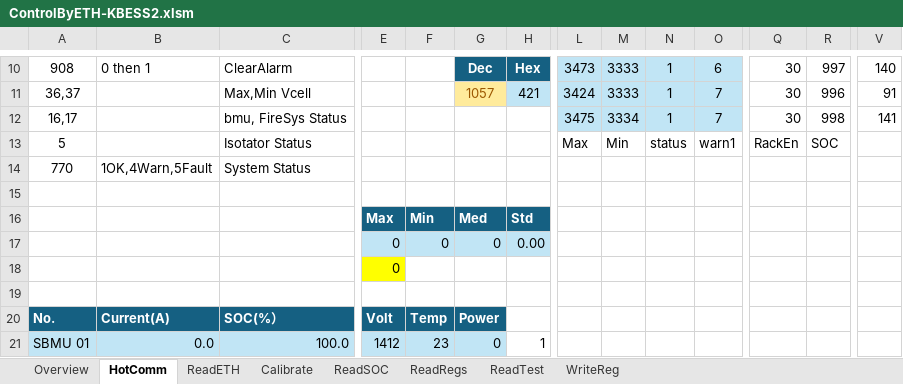
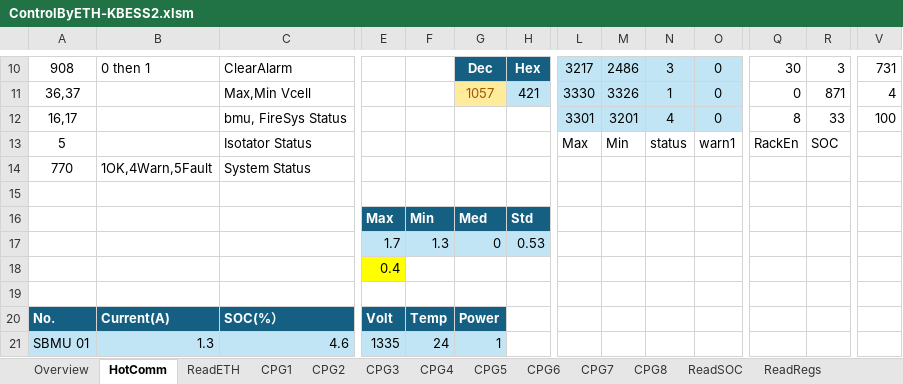
Before and after one commit to AlbertWang2018/tools, an Excel workbook: HotCommissionTool/ControlByETH-KBESS2.xlsm, sheet HotComm, drawn as a sheet; only a part is shown, gaps mark what is left out; values as stored, in another font and other column widths than the file's, no borders; charts and pictures and conditional formats not drawn; removed rows and columns are numbered as before the commit, all else as after; rows hold the shown columns only; the diff covers the shown part only; the diff names each change by its address in the sheet, - before the commit and + after, or states it on an @@ line.

```diff
--- a/HotCommissionTool/ControlByETH-KBESS2.xlsm (sheet HotComm)
+++ b/HotCommissionTool/ControlByETH-KBESS2.xlsm (sheet HotComm)
-sheet tab: Calibrate
+sheet tab: CPG1
+sheet tab: CPG2
+sheet tab: CPG3
+sheet tab: CPG4
+sheet tab: CPG5
+sheet tab: CPG6
+sheet tab: CPG7
+sheet tab: CPG8
-L10: 3473
+L10: 3217
-M10: 3333
+M10: 2486
-N10: 1
+N10: 3
-O10: 6
+O10: 0
-R10: 997
+R10: 3
-V10: 140
+V10: 731
-L11: 3424
+L11: 3330
-M11: 3333
+M11: 3326
-O11:O12: 7
+O11:O12: 0
-Q11: 30
+Q11: 0
-R11: 996
+R11: 871
-V11: 91
+V11: 4
-L12: 3475
+L12: 3301
-M12: 3334
+M12: 3201
-N12: 1
+N12: 4
-Q12: 30
+Q12: 8
-R12: 998
+R12: 33
-V12: 141
+V12: 100
-row 17:  |  |  | 0 | 0 | 0 | 0.00
+row 17:  |  |  | 1.7 | 1.3 | 0 | 0.53
-E18: 0
+E18: 0.4
-B21: 0.0
+B21: 1.3
-C21: 100.0
+C21: 4.6
-E21: 1412
+E21: 1335
-F21: 23
+F21: 24
-G21: 0
+G21: 1
-H21: 1
+H21: (empty)
```
Also changed, not shown: 3 added rows, 3 removed rows, 147 edited cells and cell formats elsewhere in this sheet, sheet ReadSOC, sheet CPG1, sheet ReadETH, sheet Overview, hidden cells, charts or pictures, 2 other files.
